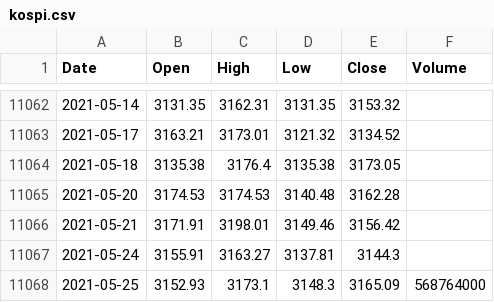
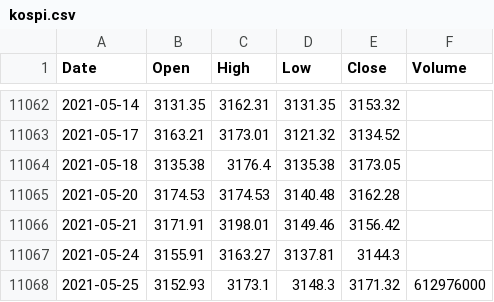
Before and after one commit to KwangYeol/stock-now, a CSV file: index/kospi.csv, drawn as a sheet; only a part is shown, gaps mark what is left out.

```diff
--- a/index/kospi.csv
+++ b/index/kospi.csv
@@ -11067,2 +11067,2 @@ Date,Open,High,Low,Close,Volume
 2021-05-24,3155.91,3163.27,3137.81,3144.3
-2021-05-25,3152.93,3173.1,3148.3,3165.09,568764000
+2021-05-25,3152.93,3173.1,3148.3,3171.32,612976000
```
Also changed, not shown: index/nasdaq.csv, 2 other files.
